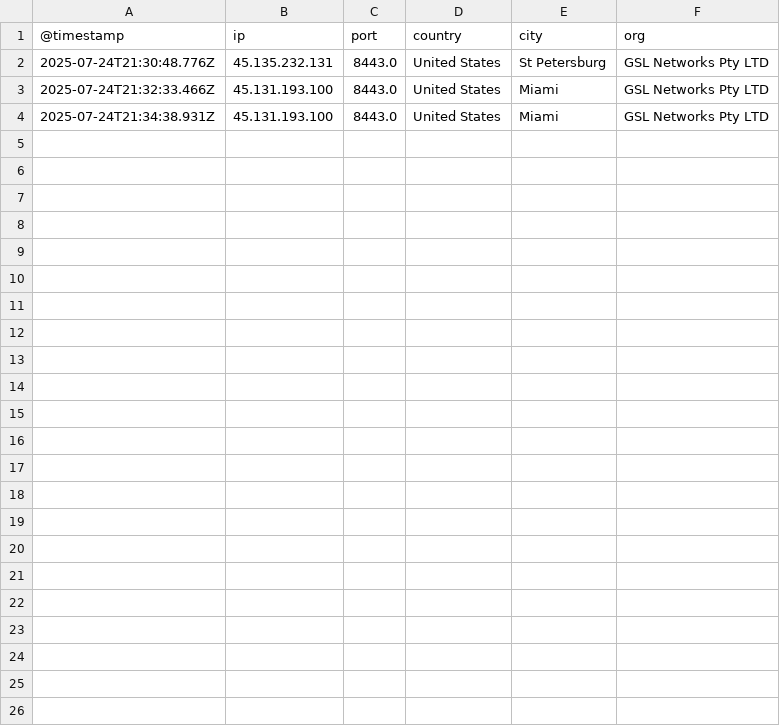
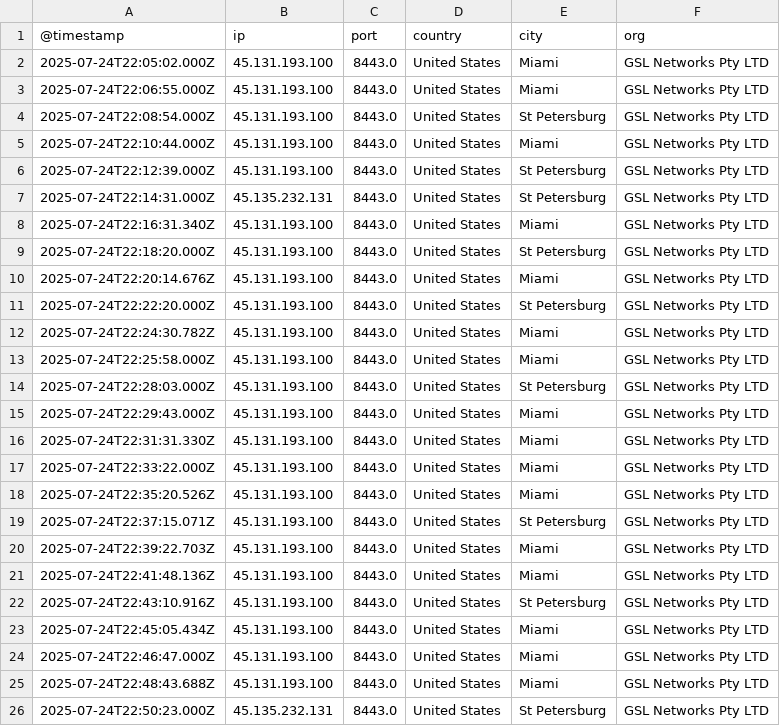
Before and after one commit to ademskey/Honeypot_Attack_Characterization_Data_Engine, a CSV file: web_app/data/historical_data/honeypot_summaries/Ciscoasa_summary.csv, drawn as a sheet.

```diff
--- a/web_app/data/historical_data/honeypot_summaries/Ciscoasa_summary.csv
+++ b/web_app/data/historical_data/honeypot_summaries/Ciscoasa_summary.csv
@@ -1,4 +1,26 @@
 @timestamp,ip,port,country,city,org
-2025-07-24T21:30:48.776Z,45.135.232.131,8443.0,United States,St Petersburg,GSL Networks Pty LTD
-2025-07-24T21:32:33.466Z,45.131.193.100,8443.0,United States,Miami,GSL Networks Pty LTD
-2025-07-24T21:34:38.931Z,45.131.193.100,8443.0,United States,Miami,GSL Networks Pty LTD
+2025-07-24T22:05:02.000Z,45.131.193.100,8443.0,United States,Miami,GSL Networks Pty LTD
+2025-07-24T22:06:55.000Z,45.131.193.100,8443.0,United States,Miami,GSL Networks Pty LTD
+2025-07-24T22:08:54.000Z,45.131.193.100,8443.0,United States,St Petersburg,GSL Networks Pty LTD
+2025-07-24T22:10:44.000Z,45.131.193.100,8443.0,United States,Miami,GSL Networks Pty LTD
+2025-07-24T22:12:39.000Z,45.131.193.100,8443.0,United States,St Petersburg,GSL Networks Pty LTD
+2025-07-24T22:14:31.000Z,45.135.232.131,8443.0,United States,St Petersburg,GSL Networks Pty LTD
+2025-07-24T22:16:31.340Z,45.131.193.100,8443.0,United States,Miami,GSL Networks Pty LTD
+2025-07-24T22:18:20.000Z,45.131.193.100,8443.0,United States,St Petersburg,GSL Networks Pty LTD
+2025-07-24T22:20:14.676Z,45.131.193.100,8443.0,United States,Miami,GSL Networks Pty LTD
+2025-07-24T22:22:20.000Z,45.131.193.100,8443.0,United States,St Petersburg,GSL Networks Pty LTD
+2025-07-24T22:24:30.782Z,45.131.193.100,8443.0,United States,Miami,GSL Networks Pty LTD
+2025-07-24T22:25:58.000Z,45.131.193.100,8443.0,United States,Miami,GSL Networks Pty LTD
+2025-07-24T22:28:03.000Z,45.131.193.100,8443.0,United States,St Petersburg,GSL Networks Pty LTD
+2025-07-24T22:29:43.000Z,45.131.193.100,8443.0,United States,Miami,GSL Networks Pty LTD
+2025-07-24T22:31:31.330Z,45.131.193.100,8443.0,United States,Miami,GSL Networks Pty LTD
+2025-07-24T22:33:22.000Z,45.131.193.100,8443.0,United States,Miami,GSL Networks Pty LTD
+2025-07-24T22:35:20.526Z,45.131.193.100,8443.0,United States,Miami,GSL Networks Pty LTD
+2025-07-24T22:37:15.071Z,45.131.193.100,8443.0,United States,St Petersburg,GSL Networks Pty LTD
+2025-07-24T22:39:22.703Z,45.131.193.100,8443.0,United States,Miami,GSL Networks Pty LTD
+2025-07-24T22:41:48.136Z,45.131.193.100,8443.0,United States,Miami,GSL Networks Pty LTD
+2025-07-24T22:43:10.916Z,45.131.193.100,8443.0,United States,St Petersburg,GSL Networks Pty LTD
+2025-07-24T22:45:05.434Z,45.131.193.100,8443.0,United States,Miami,GSL Networks Pty LTD
+2025-07-24T22:46:47.000Z,45.131.193.100,8443.0,United States,Miami,GSL Networks Pty LTD
+2025-07-24T22:48:43.688Z,45.131.193.100,8443.0,United States,Miami,GSL Networks Pty LTD
+2025-07-24T22:50:23.000Z,45.135.232.131,8443.0,United States,St Petersburg,GSL Networks Pty LTD
```
Also changed, not shown: web_app/data/historical_data/honeypot_summaries/Abdhoney_summary.csv, web_app/data/historical_data/honeypot_summaries/Dionaea_summary.csv, 28 other files.
